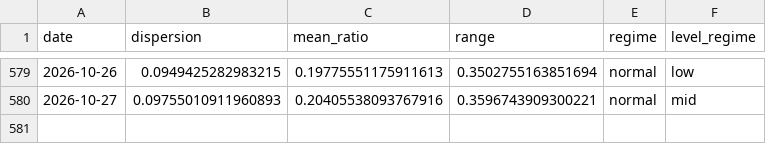
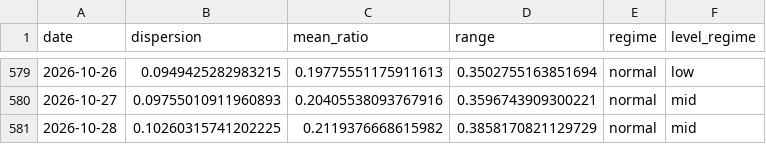
Before and after one commit to tradermonty/uptrend-dashboard, a CSV file: data/sector_dispersion.csv, drawn as a sheet; only a part is shown, gaps mark what is left out; the diff names each change by its address in the sheet, - before the commit and + after, or states it on an @@ line.

```diff
--- a/data/sector_dispersion.csv
+++ b/data/sector_dispersion.csv
+row 581: 2026-10-28 | 0.10260315741202225 | 0.2119376668615982 | 0.3858170821129729 | normal | mid
```
Also changed, not shown: data/industry_summary.csv, data/sector_summary.csv, 2 other files.
